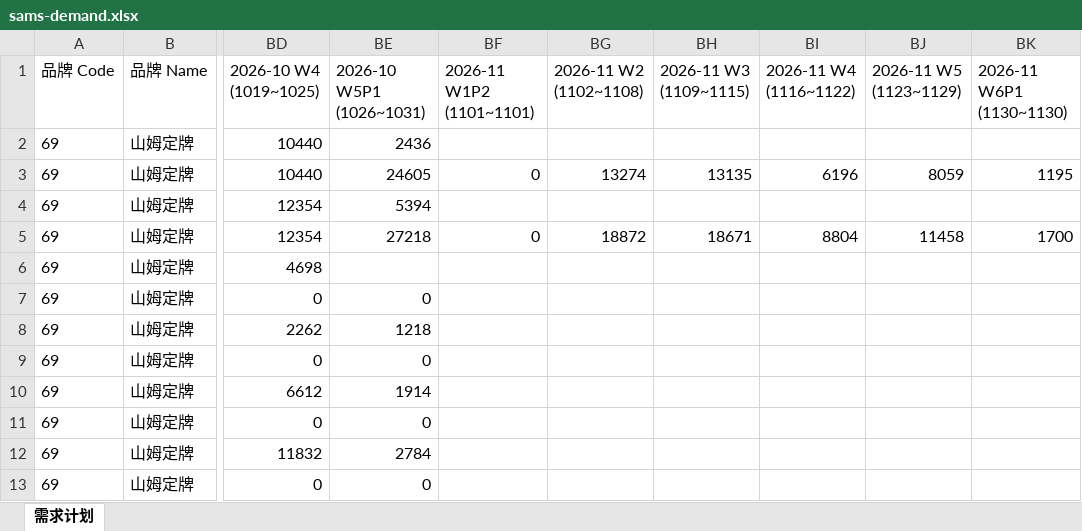
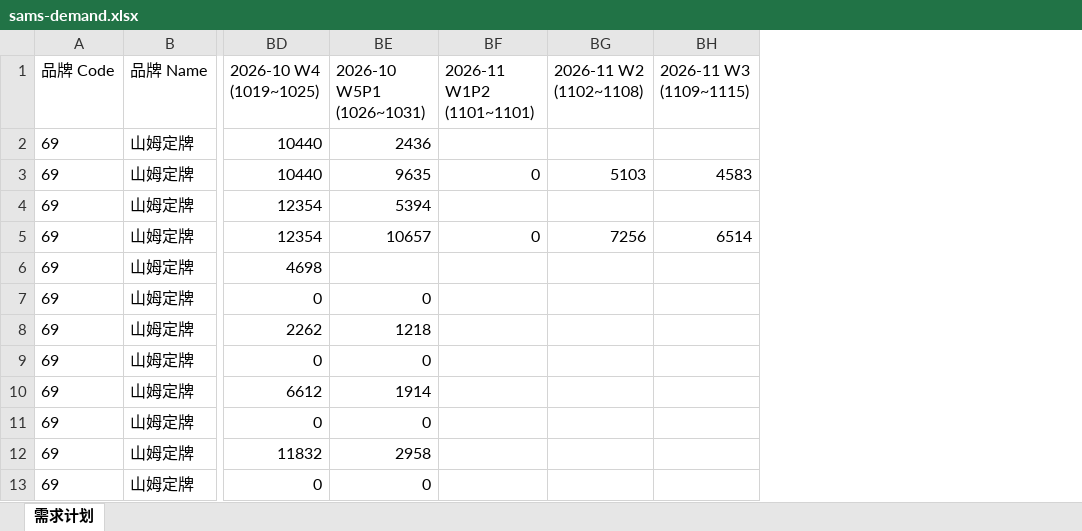
Before and after one commit to zhangyufei345/rdc-dashboard, an Excel workbook: sams-demand.xlsx, sheet 需求计划, drawn as a sheet; only a part is shown, gaps mark what is left out; values as stored, in another font and other column widths than the file's, no borders; the diff names each change by its address in the sheet, - before the commit and + after, or states it on an @@ line.

Commit message:
数据更新: 订单数据更新至 2026-10-27（S盘 10月RDC订单满足汇总.xlsx）
- data.xlsx: 1,606,512 -> 1,794,284 字节 (sha 4a390dc0)
- 订单明细 13,801 -> 15,894 原始行（覆盖 10-06~10-26 -> 10-06~10-27）；历史 4 天 SAP 重抽修订：10-12 -2 / 10-21 -1 / 10-22 -1 / 10-26 -1
- 缺货汇总 950 -> 1,041 行（10-27 新增 91 行）
- 其他订单 35 -> 1,212 行（10-07~10-26 历史完整恢复，此前仅剩 3 天）
- 大仓直发 233 -> 243 / 业务需求满足 304 -> 320 / 日订单满足明细 51 -> 54 / 总体订单满足情况重算
- 分仓需求：SKU×仓 4,918 组合不变；10月实际出货 3,191,291 -> 3,477,114 支 (+285,823 = 10/27 单日)
- DP共识计划：10月 4,447,752 -> 4,444,780 / 11月 3,050,613 -> 3,042,366 / 12月 2,140,830 -> 2,114,644
- demand.json：计划 417SKU/2426 组合不变；实际出货 281->285 SKU / 1116->1164 组合
- demand-history.json：新增 2026-10-28 快照（10月 MTD 3,477,114 支，逐仓与分仓需求逐项一致）
- sams-demand.xlsx 同步：惠州/天津 10W5P1(1026~1031) DP 24,605->9,635 / 27,218->10,657；11W2、11W3 同幅下调约 62~65%；11W4/W5/W6P1 三周 DP 整段删除（周桶 42 -> 39）
- 山姆页连带变化（数据驱动，非代码改动）：需求覆盖 惠州 16,367->6,177 / 天津 22,450->8,462；建议车数 惠州 3->2 / 天津 5->2；售罄外推 0->7.8 天 / 0->2.2 天（11月下半月 DP 缺失走 carry 外推；v438 语义本身未变，A/B 换回 HEAD 数据后外推回到 0.0 已证）
- 10-19 有一行重复 key（0500340410|72067，330/270 两行），新旧版都存在，前端按 (日期|单号|SKU) 去重保留首行 -> 该行值由 270 变 330
- adjustments 3,646 条不变（generatedAt 刷新）; manifest 14/14 哈希校验通过
- 验证：页面运行态 15 页签 0 失败；专项探针 20 项通过 19（唯一红项为上述山姆外推，A/B 已定性为数据变化）
- 不 bump BUILD_VERSION（纯数据更新，DB_VERSION 保持 235）

```diff
--- a/sams-demand.xlsx (sheet 需求计划)
+++ b/sams-demand.xlsx (sheet 需求计划)
-column BI (2026-11 W4 (1116~1122)), rows 3-5: 6196 |  | 8804
-column BJ (2026-11 W5 (1123~1129)), rows 3-5: 8059 |  | 11458
-column BK (2026-11 W6P1 (1130~1130)), rows 3-5: 1195 |  | 1700
-BE3 (2026-10 W5P1 (1026~1031)): 24605
+BE3 (2026-10 W5P1 (1026~1031)): 9635
-BG3 (2026-11 W2 (1102~1108)): 13274
+BG3 (2026-11 W2 (1102~1108)): 5103
-BH3 (2026-11 W3 (1109~1115)): 13135
+BH3 (2026-11 W3 (1109~1115)): 4583
-BE5 (2026-10 W5P1 (1026~1031)): 27218
+BE5 (2026-10 W5P1 (1026~1031)): 10657
-BG5 (2026-11 W2 (1102~1108)): 18872
+BG5 (2026-11 W2 (1102~1108)): 7256
-BH5 (2026-11 W3 (1109~1115)): 18671
+BH5 (2026-11 W3 (1109~1115)): 6514
-BE12 (2026-10 W5P1 (1026~1031)): 2784
+BE12 (2026-10 W5P1 (1026~1031)): 2958
```
Also changed, not shown: 6 other files.
